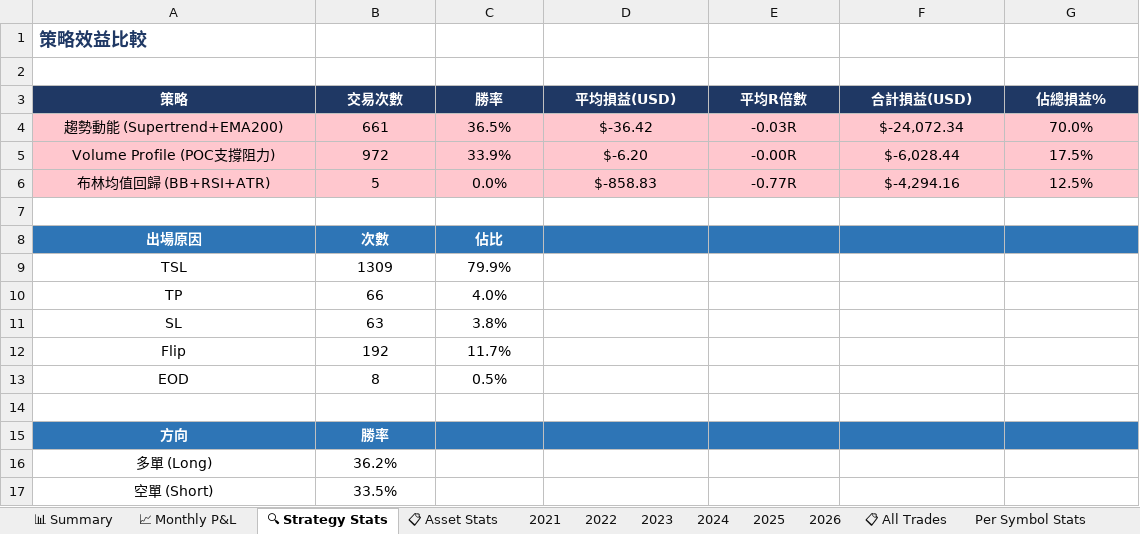
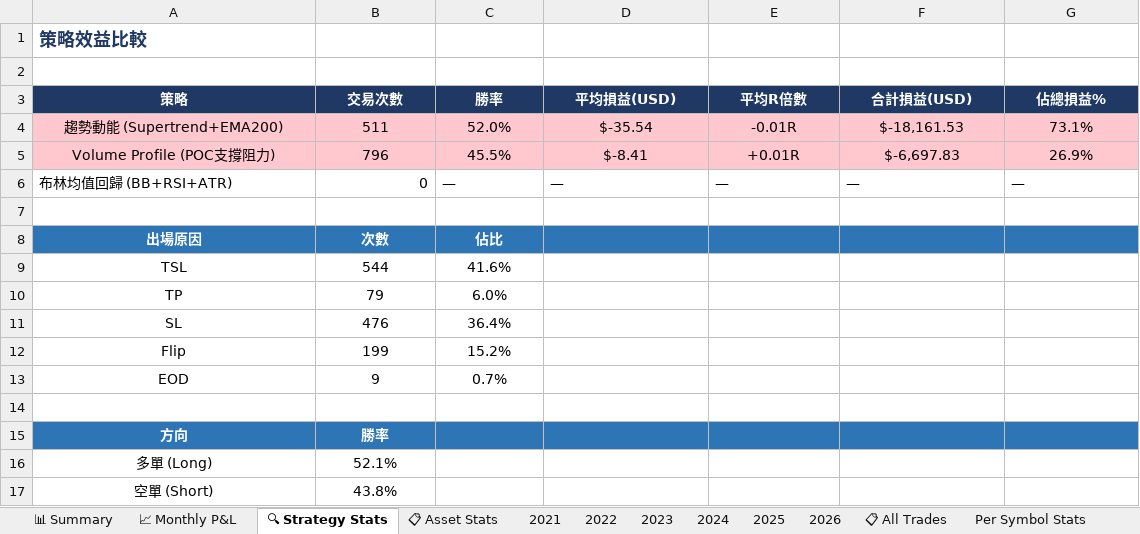
Before and after one commit to RickHSIAO/Quantitative-Trading, an Excel workbook: output/Output.xlsx, sheet 🔍 Strategy Stats, drawn as a sheet; values as stored, in another font and other column widths than the file's, no borders; the diff names each change by its address in the sheet, - before the commit and + after, or states it on an @@ line.

```diff
--- a/output/Output.xlsx (sheet 🔍 Strategy Stats)
+++ b/output/Output.xlsx (sheet 🔍 Strategy Stats)
-B4 (交易次數): 661
+B4 (交易次數): 511
-C4 (勝率): 36.5%
+C4 (勝率): 52.0%
-D4 (平均損益(USD)): $-36.42
+D4 (平均損益(USD)): $-35.54
-E4 (平均R倍數): -0.03R
+E4 (平均R倍數): -0.01R
-F4 (合計損益(USD)): $-24,072.34
+F4 (合計損益(USD)): $-18,161.53
-G4 (佔總損益%): 70.0%
+G4 (佔總損益%): 73.1%
-B5 (交易次數): 972
+B5 (交易次數): 796
-C5 (勝率): 33.9%
+C5 (勝率): 45.5%
-D5 (平均損益(USD)): $-6.20
+D5 (平均損益(USD)): $-8.41
-E5 (平均R倍數): -0.00R
+E5 (平均R倍數): +0.01R
-F5 (合計損益(USD)): $-6,028.44
+F5 (合計損益(USD)): $-6,697.83
-G5 (佔總損益%): 17.5%
+G5 (佔總損益%): 26.9%
-A6:G6 fill: #FFC7CE
+A6:G6 fill: none
-A6 alignment: center
+A6 alignment: left
-B6 (交易次數): 5
+B6 (交易次數): 0
-B6 alignment: center
+B6 alignment: right
-C6 (勝率): 0.0%
+C6 (勝率): —
-C6:G6 alignment: center
+C6:G6 alignment: left
-D6 (平均損益(USD)): $-858.83
+D6 (平均損益(USD)): —
-E6 (平均R倍數): -0.77R
+E6 (平均R倍數): —
-F6 (合計損益(USD)): $-4,294.16
+F6 (合計損益(USD)): —
-G6 (佔總損益%): 12.5%
+G6 (佔總損益%): —
-B9 (交易次數): 1309
+B9 (交易次數): 544
-C9 (勝率): 79.9%
+C9 (勝率): 41.6%
-B10 (交易次數): 66
+B10 (交易次數): 79
-C10 (勝率): 4.0%
+C10 (勝率): 6.0%
-B11 (交易次數): 63
+B11 (交易次數): 476
-C11 (勝率): 3.8%
+C11 (勝率): 36.4%
-B12 (交易次數): 192
+B12 (交易次數): 199
-C12 (勝率): 11.7%
+C12 (勝率): 15.2%
-B13 (交易次數): 8
+B13 (交易次數): 9
-C13 (勝率): 0.5%
+C13 (勝率): 0.7%
-B16 (交易次數): 36.2%
+B16 (交易次數): 52.1%
-B17 (交易次數): 33.5%
+B17 (交易次數): 43.8%
```
Also changed, not shown: sheet 📋 All Trades, sheet 📊 Summary, sheet 2023, sheet 2022, sheet 2024, sheet 2025, 5 more sheets, 5 other files.
